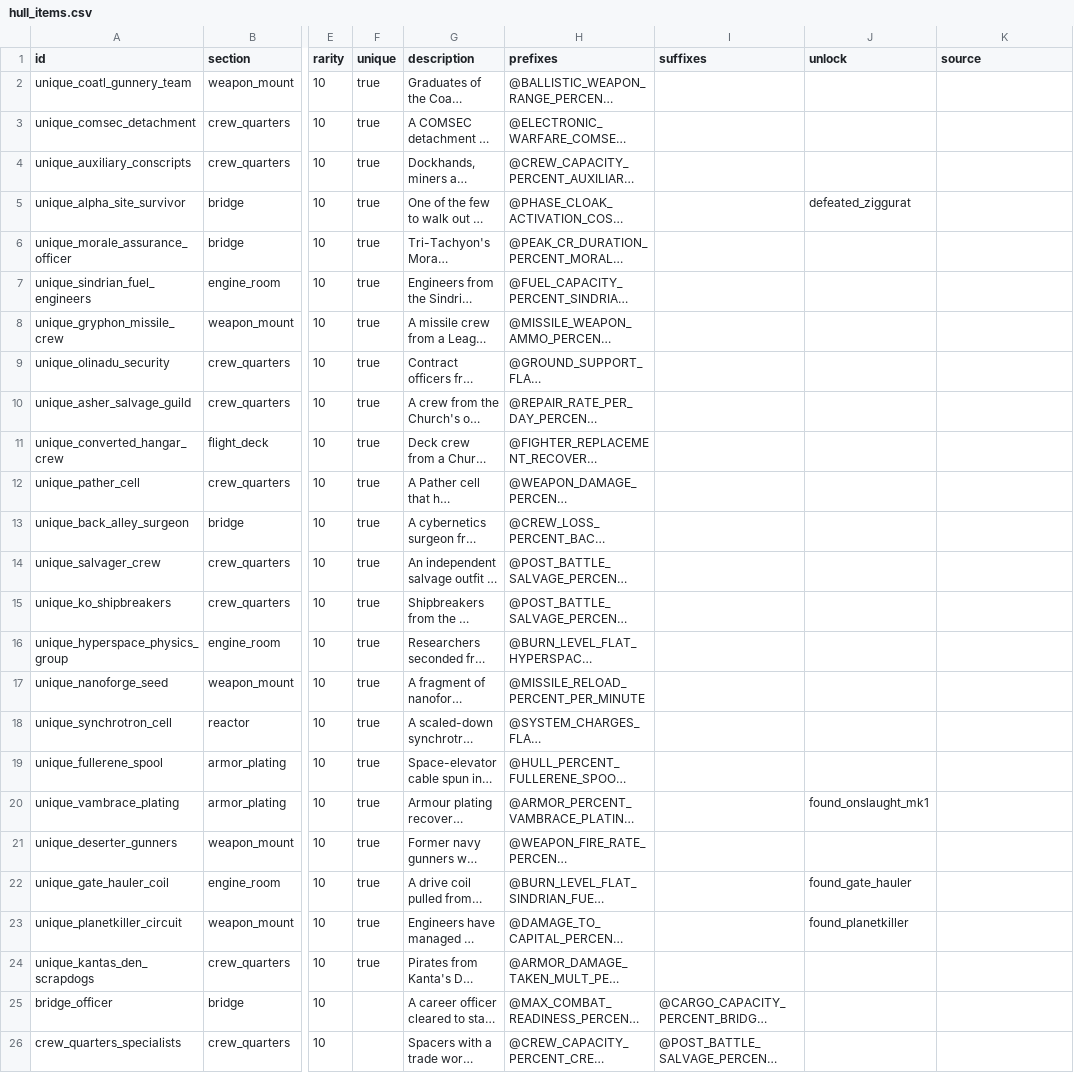
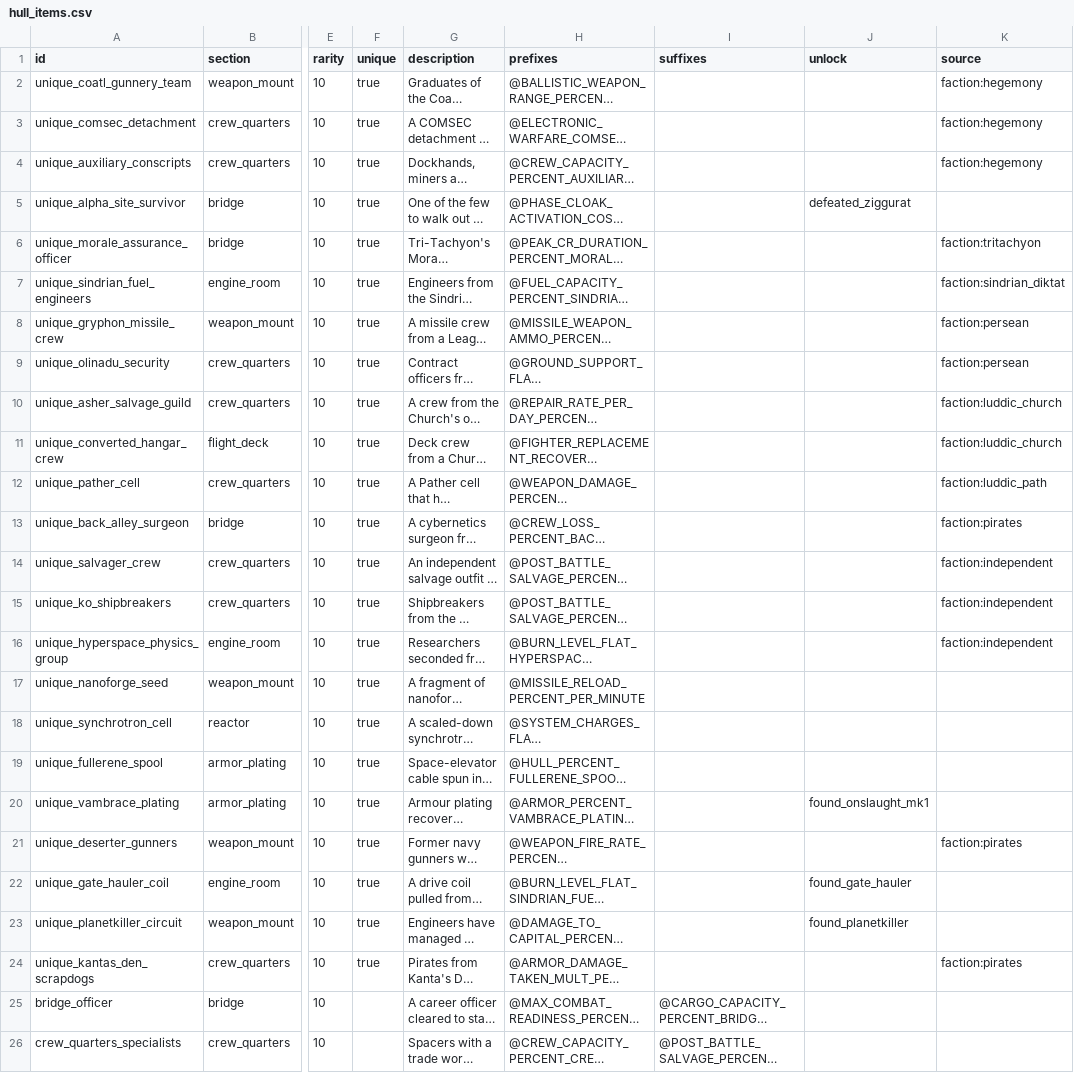
Before and after one commit to ExiledPortals/ExiledSector, a CSV file: data/config/exiledSector/hull_items.csv, drawn as a sheet; only a part is shown, gaps mark what is left out; long unchanged cells end in …; the diff names each change by its address in the sheet, - before the commit and + after, or states it on an @@ line.

```diff
--- a/data/config/exiledSector/hull_items.csv
+++ b/data/config/exiledSector/hull_items.csv
-K2:K4 (source): (empty)
+K2:K4 (source): faction:hegemony
-K6 (source): (empty)
+K6 (source): faction:tritachyon
-K7 (source): (empty)
+K7 (source): faction:sindrian_diktat
-K8:K9 (source): (empty)
+K8:K9 (source): faction:persean
-K10:K11 (source): (empty)
+K10:K11 (source): faction:luddic_church
-K12 (source): (empty)
+K12 (source): faction:luddic_path
-K13 (source): (empty)
+K13 (source): faction:pirates
-K14:K16 (source): (empty)
+K14:K16 (source): faction:independent
-K21 (source): (empty)
+K21 (source): faction:pirates
-K24 (source): (empty)
+K24 (source): faction:pirates
```
Also changed, not shown: data/config/exiledSector/subroutines.csv, 3 other files.
